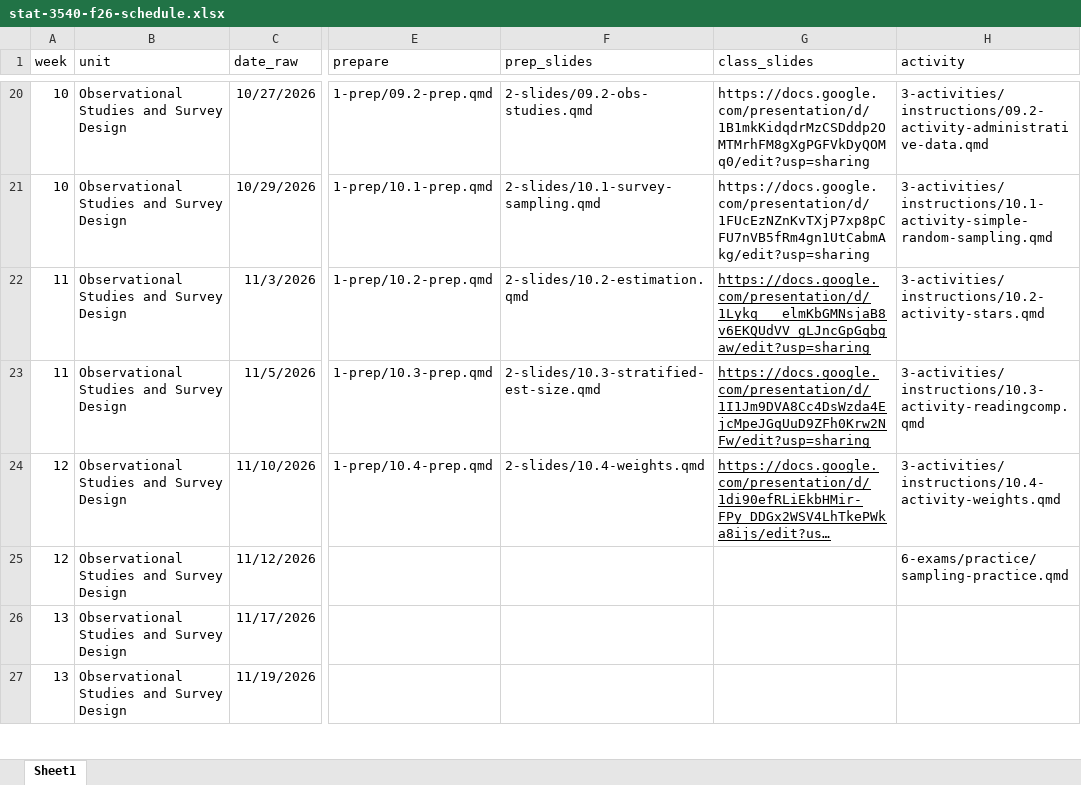
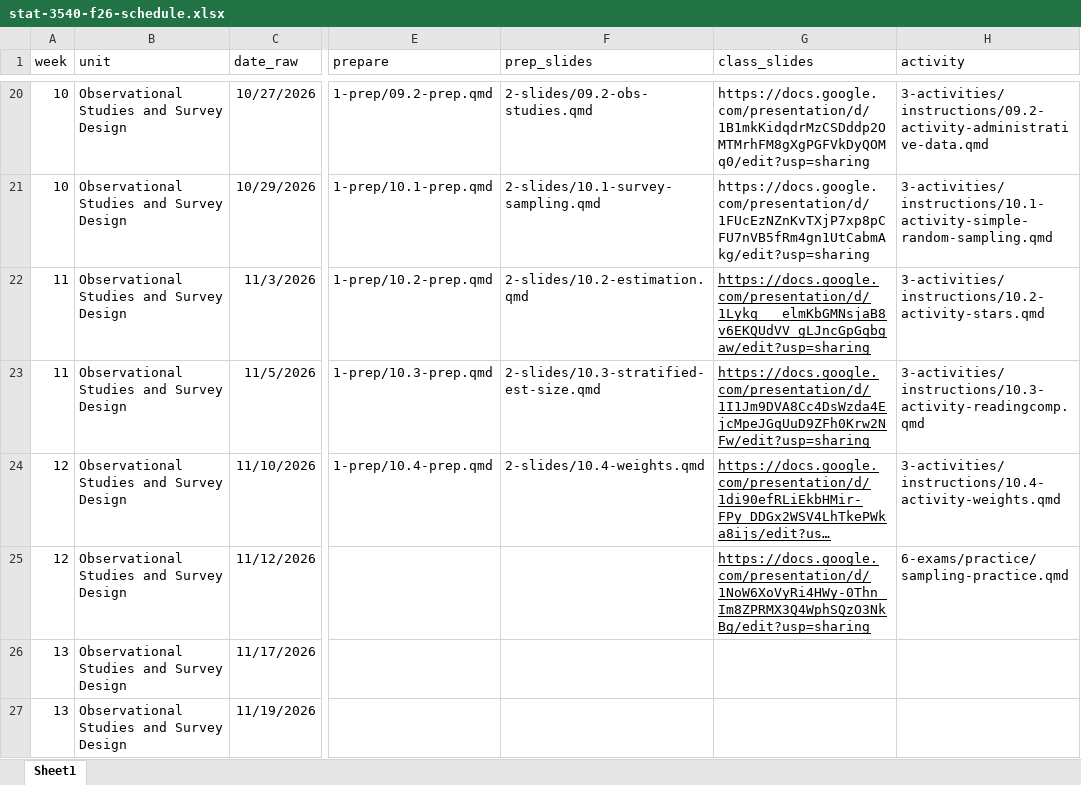
Before and after one commit to manncz/stat-3540-calpoly, an Excel workbook: stat-3540-f26-schedule.xlsx, sheet Sheet1, drawn as a sheet; only a part is shown, gaps mark what is left out; long unchanged cells end in …; values as stored, in another font and other column widths than the file's, no borders; the diff names each change by its address in the sheet, - before the commit and + after, or states it on an @@ line.

Commit message:
11.1 prep

```diff
--- a/stat-3540-f26-schedule.xlsx (sheet Sheet1)
+++ b/stat-3540-f26-schedule.xlsx (sheet Sheet1)
-G25 (class_slides): (empty)
+G25 (class_slides): https://docs.google.com/presentation/d/1NoW6XoVyRi4HWy-0Thn_Im8ZPRMX3Q4WphSQzO3NkBg/edit?usp=sharing
```
Also changed, not shown: 35 other files.
